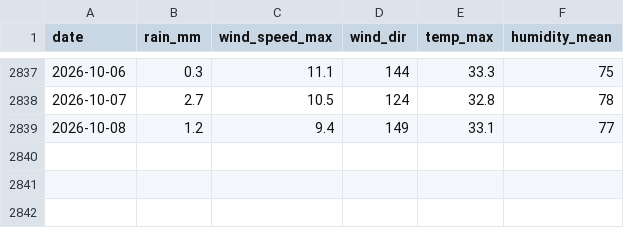
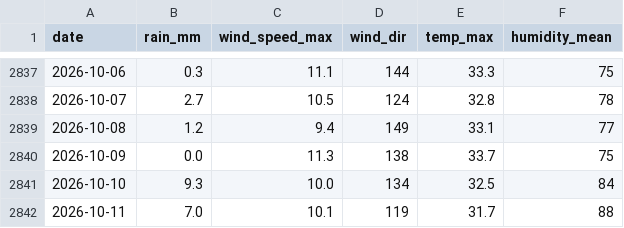
Before and after one commit to bowlofcloud/haze_monitoring_prediction_2026, a CSV file: data/processed/weather_daily.csv, drawn as a sheet; only a part is shown, gaps mark what is left out.

```diff
--- a/data/processed/weather_daily.csv
+++ b/data/processed/weather_daily.csv
@@ -2839 +2839,4 @@ date,rain_mm,wind_speed_max,wind_dir,temp_max,humidity_mean
 2026-10-08,1.2,9.4,149,33.1,77
+2026-10-09,0.0,11.3,138,33.7,75
+2026-10-10,9.3,10.0,134,32.5,84
+2026-10-11,7.0,10.1,119,31.7,88
```
Also changed, not shown: data/processed/model_table.csv, data/processed/psi_daily.csv, 12 other files.
